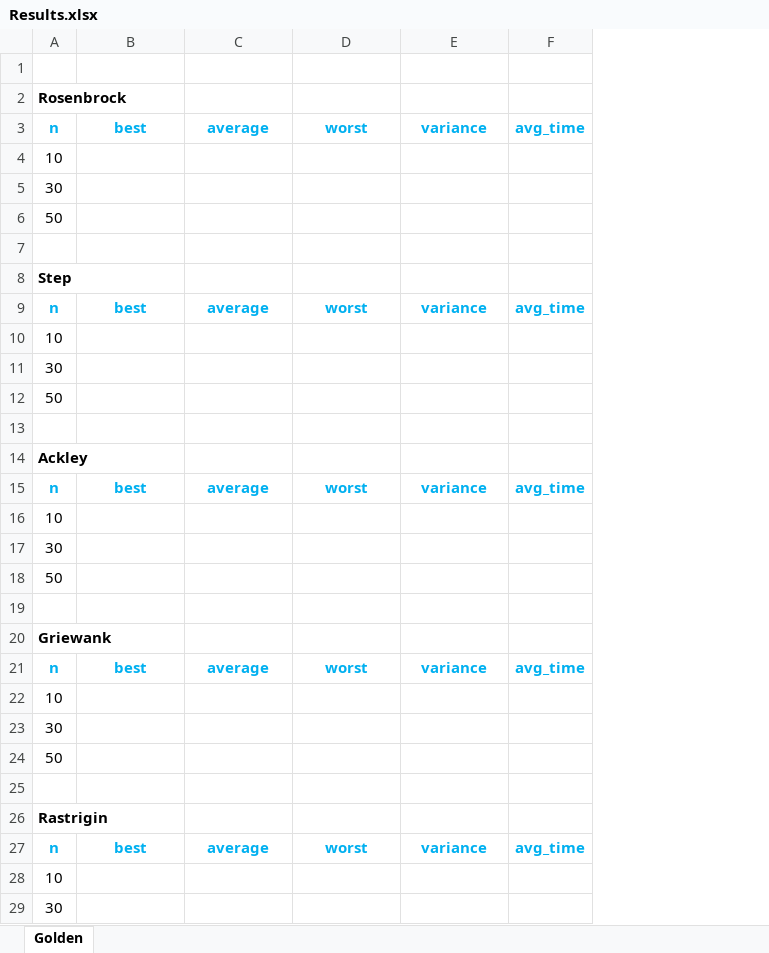
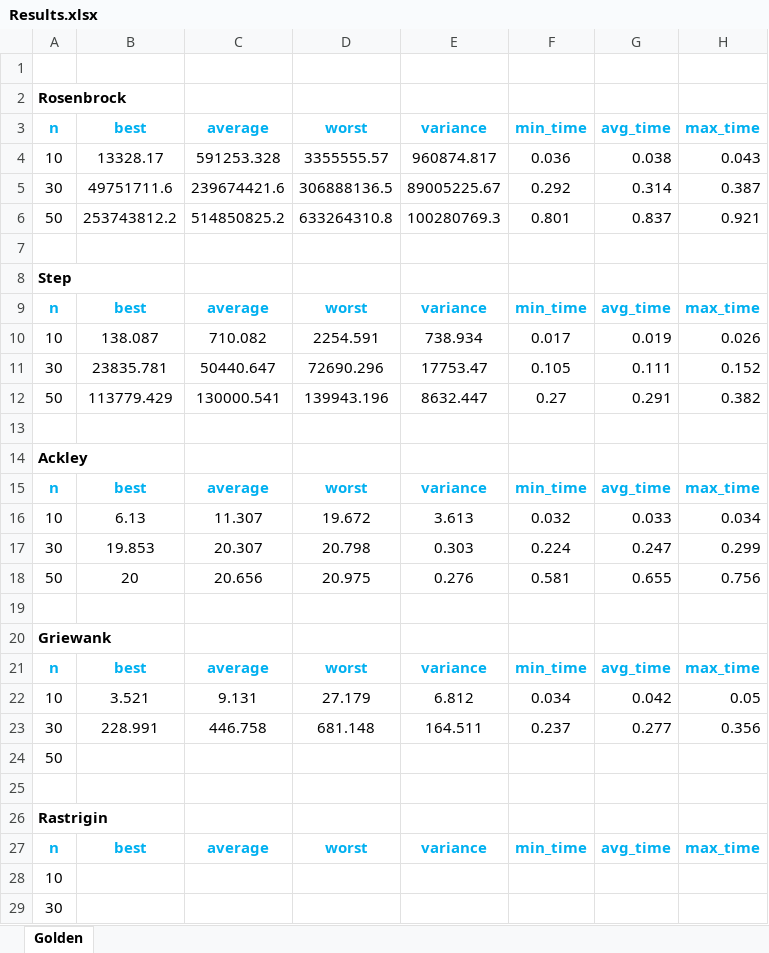
Before and after one commit to salehafzoon/Advanced_Algorithms, an Excel workbook: hw6_PSO/Results.xlsx, sheet Golden, drawn as a sheet; only a part is shown; values as stored, in another font and other column widths than the file's, no borders; removed rows and columns are numbered as before the commit, all else as after; the diff names each change by its address in the sheet, - before the commit and + after, or states it on an @@ line.

Commit message:
.xlsx writing result created

```diff
--- a/hw6_PSO/Results.xlsx (sheet Golden)
+++ b/hw6_PSO/Results.xlsx (sheet Golden)
+column F, row 3: min_time; row 9: min_time; row 15: min_time; row 21: min_time; row 27: min_time
+column H, row 3: max_time; row 9: max_time; row 15: max_time; row 21: max_time; row 27: max_time
-row 4: 10
-row 5: 30
-row 6: 50
+row 4: 10 | 13328.17 | 591253.328 | 3355555.57 | 960874.817 | 0.036 | 0.038 | 0.043
+row 5: 30 | 49751711.6 | 239674421.6 | 306888136.5 | 89005225.67 | 0.292 | 0.314 | 0.387
+row 6: 50 | 253743812.2 | 514850825.2 | 633264310.8 | 100280769.3 | 0.801 | 0.837 | 0.921
-row 10: 10
-row 11: 30
-row 12: 50
+row 10: 10 | 138.087 | 710.082 | 2254.591 | 738.934 | 0.017 | 0.019 | 0.026
+row 11: 30 | 23835.781 | 50440.647 | 72690.296 | 17753.47 | 0.105 | 0.111 | 0.152
+row 12: 50 | 113779.429 | 130000.541 | 139943.196 | 8632.447 | 0.27 | 0.291 | 0.382
-row 16: 10
-row 17: 30
-row 18: 50
+row 16: 10 | 6.13 | 11.307 | 19.672 | 3.613 | 0.032 | 0.033 | 0.034
+row 17: 30 | 19.853 | 20.307 | 20.798 | 0.303 | 0.224 | 0.247 | 0.299
+row 18: 50 | 20 | 20.656 | 20.975 | 0.276 | 0.581 | 0.655 | 0.756
-row 22: 10
-row 23: 30
+row 22: 10 | 3.521 | 9.131 | 27.179 | 6.812 | 0.034 | 0.042 | 0.05
+row 23: 30 | 228.991 | 446.758 | 681.148 | 164.511 | 0.237 | 0.277 | 0.356
```
Also changed, not shown: 1 other file.
